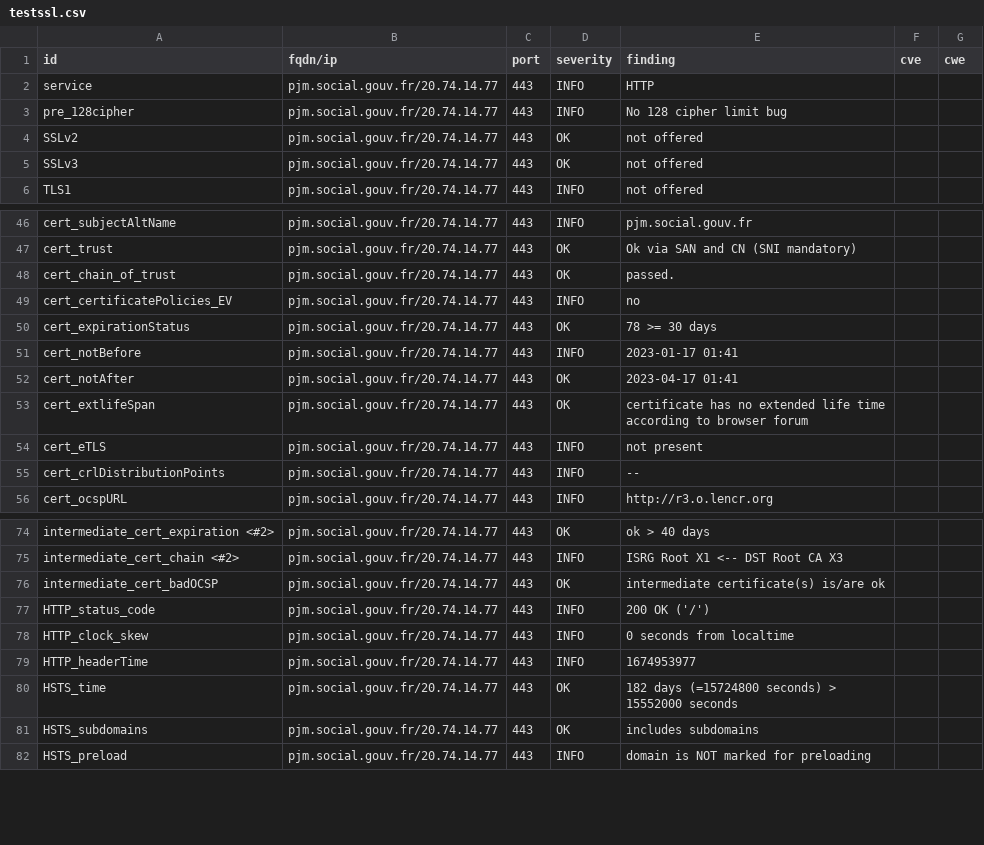
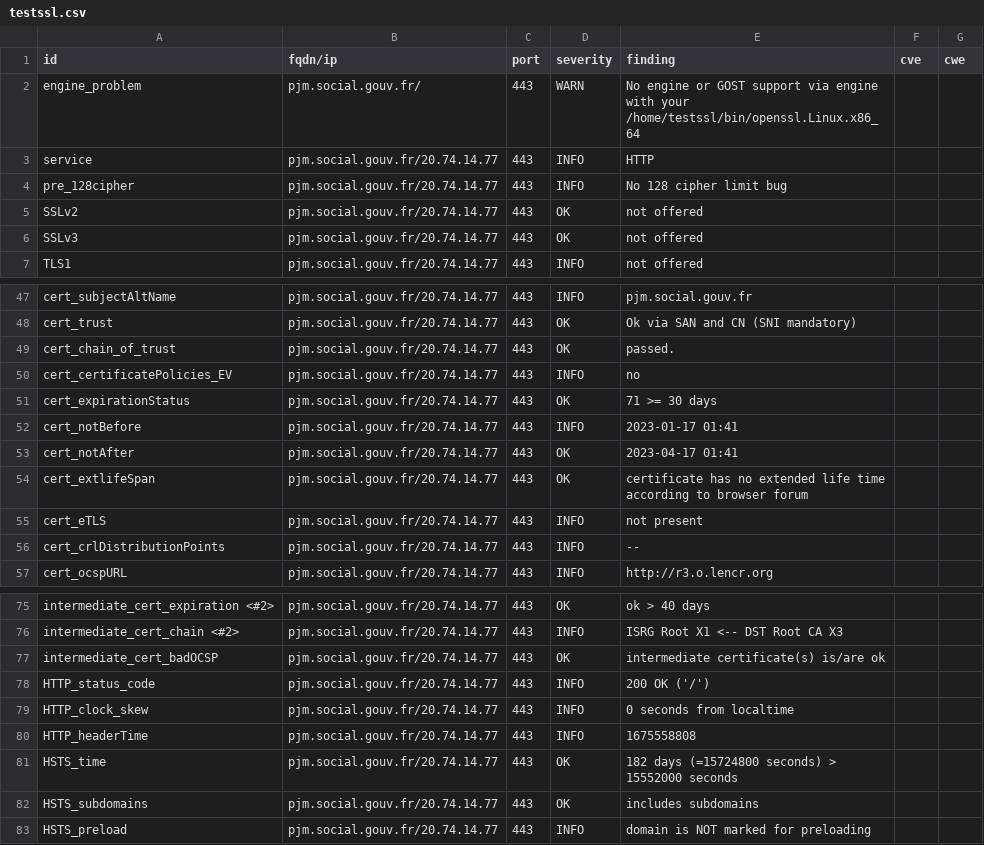
Before and after one commit to ClementNumericite/dashlord, a CSV file: results/aHR0cHM6Ly9wam0uc29jaWFsLmdvdXYuZnI=/testssl.csv, drawn as a sheet; only a part is shown, gaps mark what is left out.

Commit message:
update: https://pjm.social.gouv.fr

```diff
--- a/results/aHR0cHM6Ly9wam0uc29jaWFsLmdvdXYuZnI=/testssl.csv
+++ b/results/aHR0cHM6Ly9wam0uc29jaWFsLmdvdXYuZnI=/testssl.csv
@@ -1,2 +1,3 @@
 "id","fqdn/ip","port","severity","finding","cve","cwe"
+"engine_problem","pjm.social.gouv.fr/","443","WARN","No engine or GOST support via engine with your /home/testssl/bin/openssl.Linux.x86_64","",""
 "service","pjm.social.gouv.fr/20.74.14.77","443","INFO","HTTP","",""
@@ -49,3 +50,3 @@
 "cert_certificatePolicies_EV","pjm.social.gouv.fr/20.74.14.77","443","INFO","no","",""
-"cert_expirationStatus","pjm.social.gouv.fr/20.74.14.77","443","OK","78 >= 30 days","",""
+"cert_expirationStatus","pjm.social.gouv.fr/20.74.14.77","443","OK","71 >= 30 days","",""
 "cert_notBefore","pjm.social.gouv.fr/20.74.14.77","443","INFO","2023-01-17 01:41","",""
@@ -78,3 +79,3 @@
 "HTTP_clock_skew","pjm.social.gouv.fr/20.74.14.77","443","INFO","0 seconds from localtime","",""
-"HTTP_headerTime","pjm.social.gouv.fr/20.74.14.77","443","INFO","1674953977","",""
+"HTTP_headerTime","pjm.social.gouv.fr/20.74.14.77","443","INFO","1675558808","",""
 "HSTS_time","pjm.social.gouv.fr/20.74.14.77","443","OK","182 days (=15724800 seconds) > 15552000 seconds","",""
```
Also changed, not shown: 12 other files.
